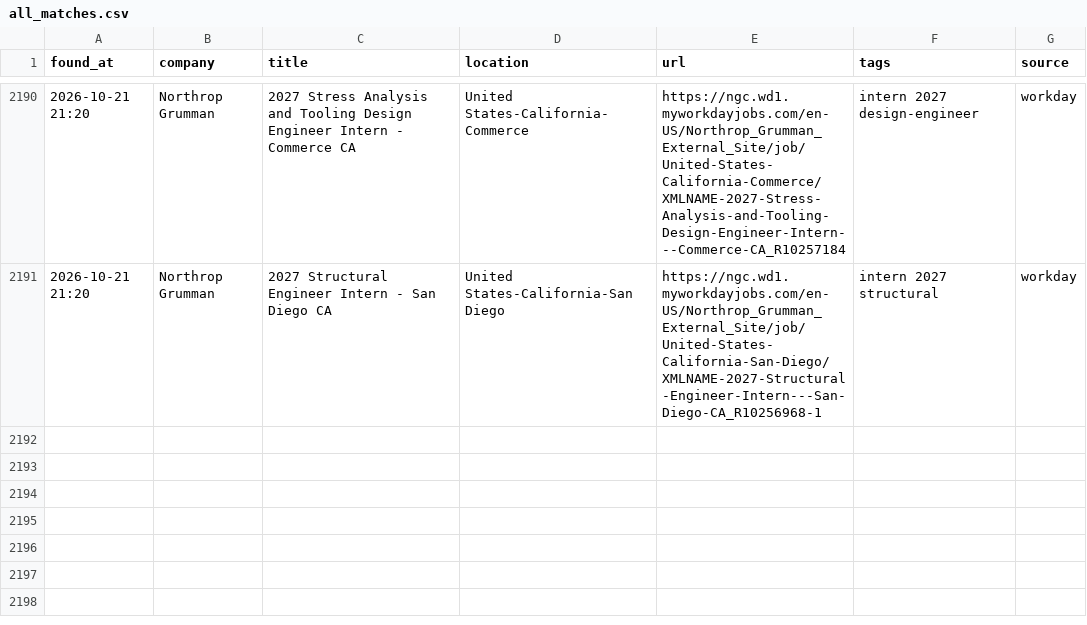
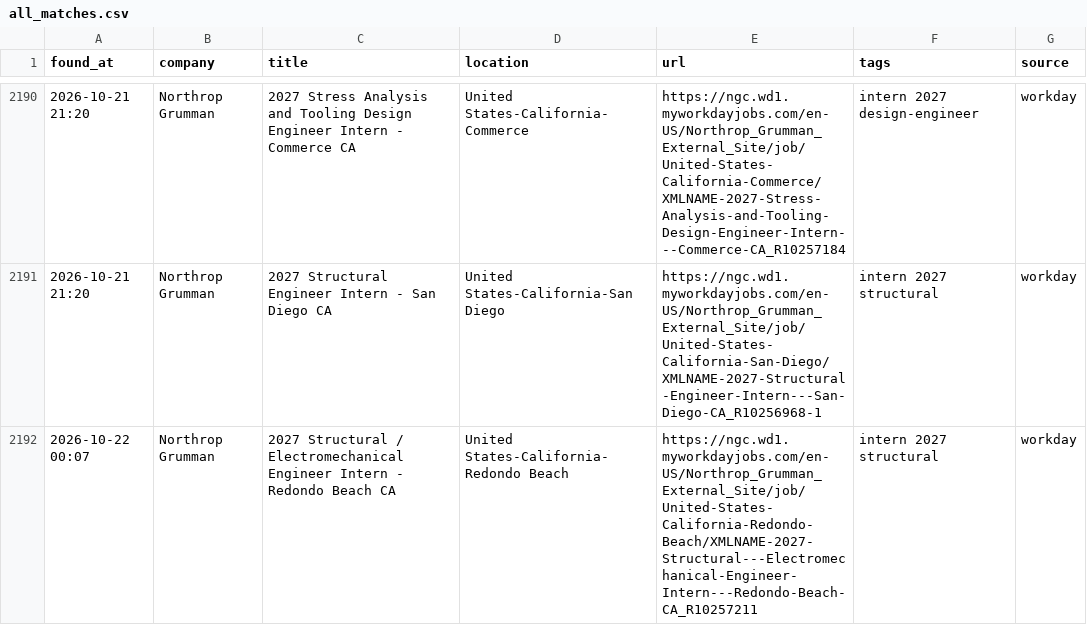
Before and after one commit to anshpatel8014-dotcom/internships, a CSV file: all_matches.csv, drawn as a sheet; only a part is shown, gaps mark what is left out; the diff names each change by its address in the sheet, - before the commit and + after, or states it on an @@ line.

```diff
--- a/all_matches.csv
+++ b/all_matches.csv
+row 2192: 2026-10-22 00:07 | Northrop Grumman | 2027 Structural / Electromechanical Engineer Intern - Redondo Beach CA | United States-California-Redondo Beach | https://ngc.wd1.myworkdayjobs.com/en-US/Northrop_Grumman_External_Site/job/United-States-California-Redondo-Beach/XMLNAME-2027-Structural---Electromechanical-Engineer-Intern---Redondo-Beach-CA_R10257211 | intern 2027 structural | workday
```
Also changed, not shown: 2 other files.
